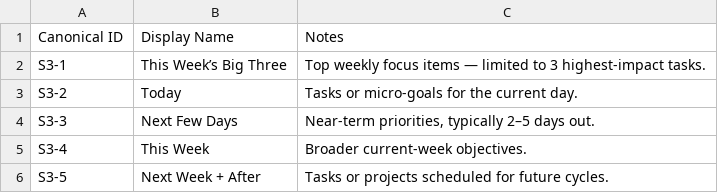
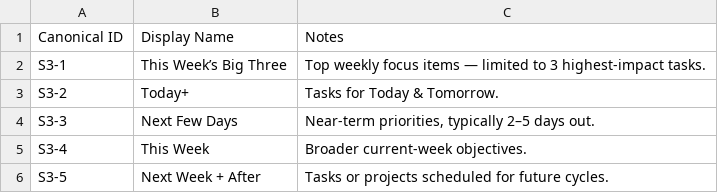
Before and after one commit to mikesturm/Kinetic, a CSV file: S3-Buckets.csv, drawn as a sheet.

Commit message:
Fix formatting and update entries in S3-Buckets.csv
Updated the S3-Buckets.csv file to correct formatting and improve clarity in the entries.

```diff
--- a/S3-Buckets.csv
+++ b/S3-Buckets.csv
@@ -2,3 +2,3 @@ Canonical ID,Display Name,Notes
 S3-1,This Week’s Big Three,Top weekly focus items — limited to 3 highest-impact tasks.
-S3-2,Today,Tasks or micro-goals for the current day.
+S3-2,Today+,Tasks for Today & Tomorrow.
 S3-3,Next Few Days,"Near-term priorities, typically 2–5 days out."
```
